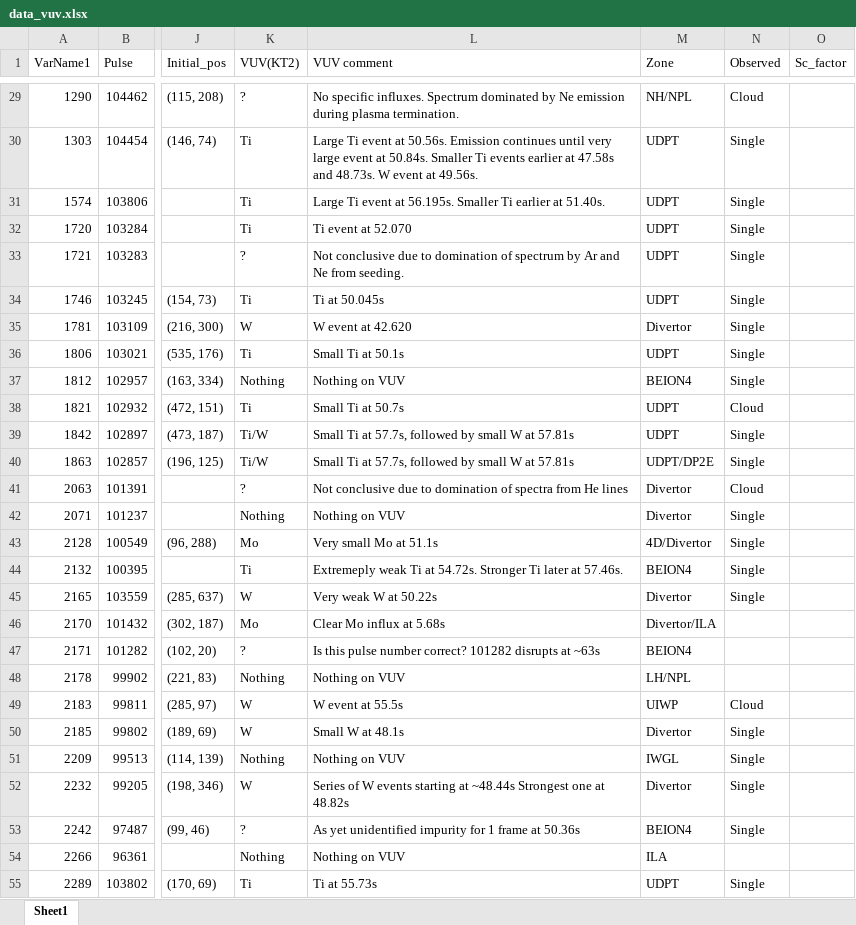
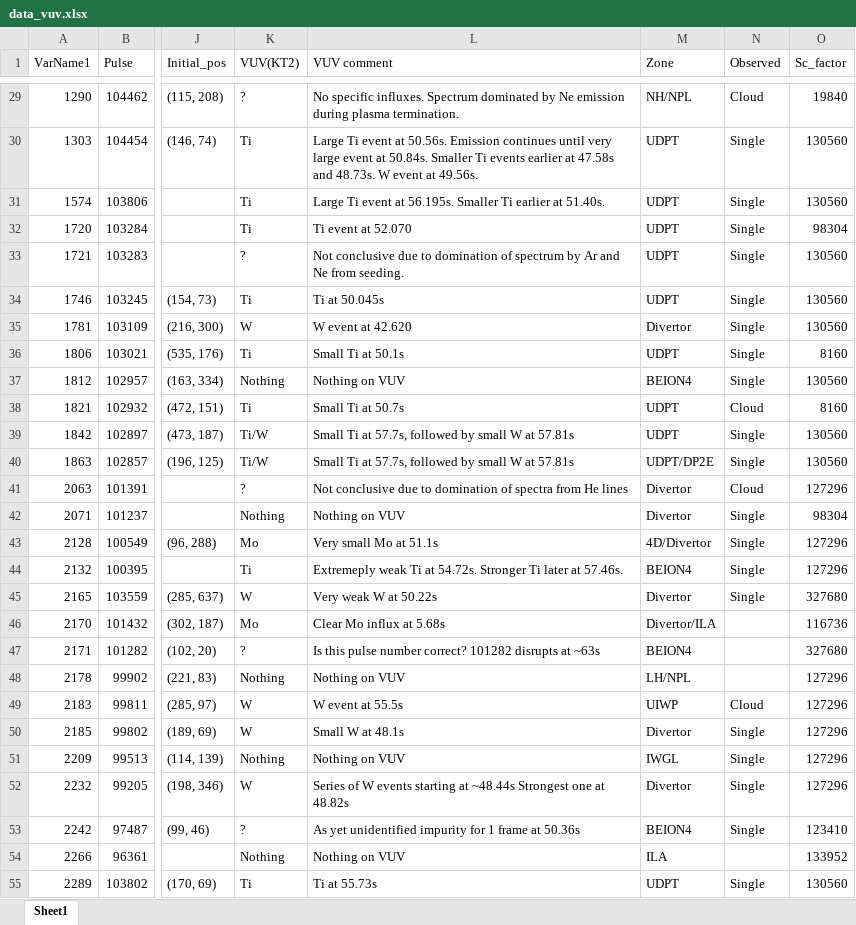
Before and after one commit to agganz/UFOs, an Excel workbook: data/data_vuv.xlsx, sheet Sheet1, drawn as a sheet; only a part is shown, gaps mark what is left out; values as stored, in another font and other column widths than the file's, no borders; the diff covers the shown part only; the diff names each change by its address in the sheet, - before the commit and + after, or states it on an @@ line.

```diff
--- a/data/data_vuv.xlsx (sheet Sheet1)
+++ b/data/data_vuv.xlsx (sheet Sheet1)
-O29 (Sc_factor): (empty)
+O29 (Sc_factor): 19840
-O30:O31 (Sc_factor): (empty)
+O30:O31 (Sc_factor): 130560
-O32 (Sc_factor): (empty)
+O32 (Sc_factor): 98304
-O33:O35 (Sc_factor): (empty)
+O33:O35 (Sc_factor): 130560
-O36 (Sc_factor): (empty)
+O36 (Sc_factor): 8160
-O37 (Sc_factor): (empty)
+O37 (Sc_factor): 130560
-O38 (Sc_factor): (empty)
+O38 (Sc_factor): 8160
-O39:O40 (Sc_factor): (empty)
+O39:O40 (Sc_factor): 130560
-O41 (Sc_factor): (empty)
+O41 (Sc_factor): 127296
-O42 (Sc_factor): (empty)
+O42 (Sc_factor): 98304
-O43:O44 (Sc_factor): (empty)
+O43:O44 (Sc_factor): 127296
-O45 (Sc_factor): (empty)
+O45 (Sc_factor): 327680
-O46 (Sc_factor): (empty)
+O46 (Sc_factor): 116736
-O47 (Sc_factor): (empty)
+O47 (Sc_factor): 327680
-O48:O52 (Sc_factor): (empty)
+O48:O52 (Sc_factor): 127296
-O53 (Sc_factor): (empty)
+O53 (Sc_factor): 123410
-O54 (Sc_factor): (empty)
+O54 (Sc_factor): 133952
-O55 (Sc_factor): (empty)
+O55 (Sc_factor): 130560
```
Also changed, not shown: 43 edited cells elsewhere in this sheet.
